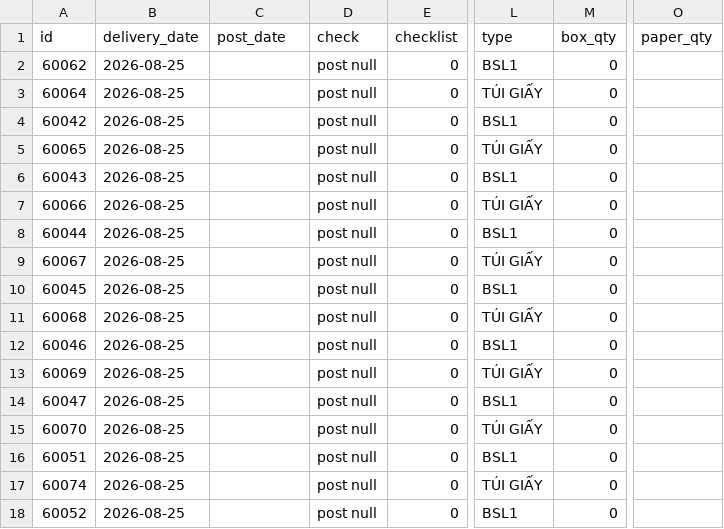
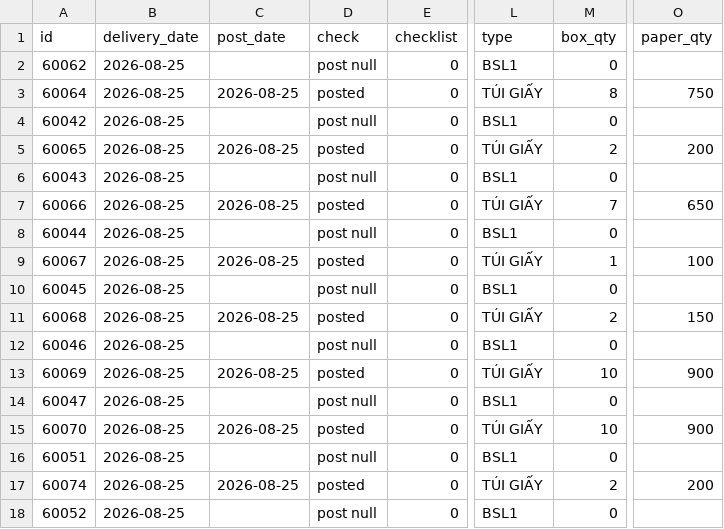
Before and after one commit to thuanmaison113-boop/report, a CSV file: outbound.csv, drawn as a sheet; only a part is shown, gaps mark what is left out; the diff covers the shown part only; the diff names each change by its address in the sheet, - before the commit and + after, or states it on an @@ line.

```diff
--- a/outbound.csv
+++ b/outbound.csv
-C3 (post_date): (empty)
+C3 (post_date): 2026-08-25
-D3 (check): post null
+D3 (check): posted
-M3 (box_qty): 0
+M3 (box_qty): 8
-O3 (paper_qty): (empty)
+O3 (paper_qty): 750
-C5 (post_date): (empty)
+C5 (post_date): 2026-08-25
-D5 (check): post null
+D5 (check): posted
-M5 (box_qty): 0
+M5 (box_qty): 2
-O5 (paper_qty): (empty)
+O5 (paper_qty): 200
-C7 (post_date): (empty)
+C7 (post_date): 2026-08-25
-D7 (check): post null
+D7 (check): posted
-M7 (box_qty): 0
+M7 (box_qty): 7
-O7 (paper_qty): (empty)
+O7 (paper_qty): 650
-C9 (post_date): (empty)
+C9 (post_date): 2026-08-25
-D9 (check): post null
+D9 (check): posted
-M9 (box_qty): 0
+M9 (box_qty): 1
-O9 (paper_qty): (empty)
+O9 (paper_qty): 100
-C11 (post_date): (empty)
+C11 (post_date): 2026-08-25
-D11 (check): post null
+D11 (check): posted
-M11 (box_qty): 0
+M11 (box_qty): 2
-O11 (paper_qty): (empty)
+O11 (paper_qty): 150
-C13 (post_date): (empty)
+C13 (post_date): 2026-08-25
-D13 (check): post null
+D13 (check): posted
-M13 (box_qty): 0
+M13 (box_qty): 10
-O13 (paper_qty): (empty)
+O13 (paper_qty): 900
-C15 (post_date): (empty)
+C15 (post_date): 2026-08-25
-D15 (check): post null
+D15 (check): posted
-M15 (box_qty): 0
+M15 (box_qty): 10
-O15 (paper_qty): (empty)
+O15 (paper_qty): 900
-C17 (post_date): (empty)
+C17 (post_date): 2026-08-25
-D17 (check): post null
+D17 (check): posted
-M17 (box_qty): 0
+M17 (box_qty): 2
-O17 (paper_qty): (empty)
+O17 (paper_qty): 200
```
Also changed, not shown: 2 removed rows and 56 edited cells elsewhere in this file, inbound.csv.
